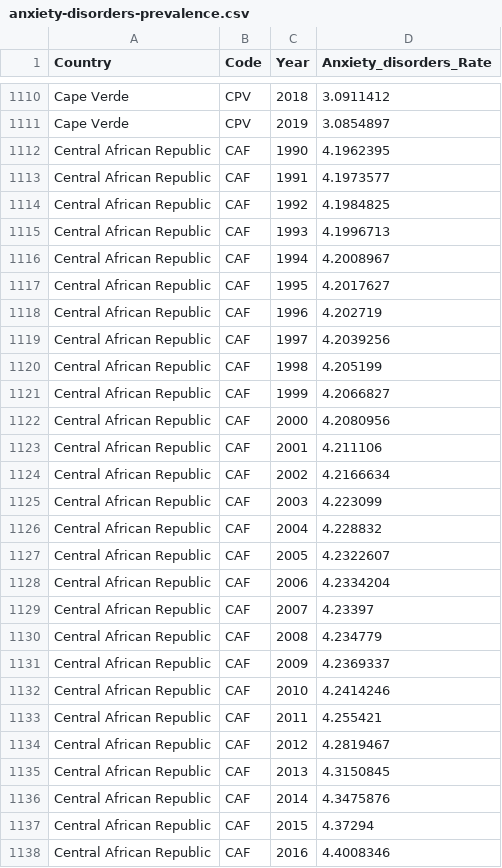
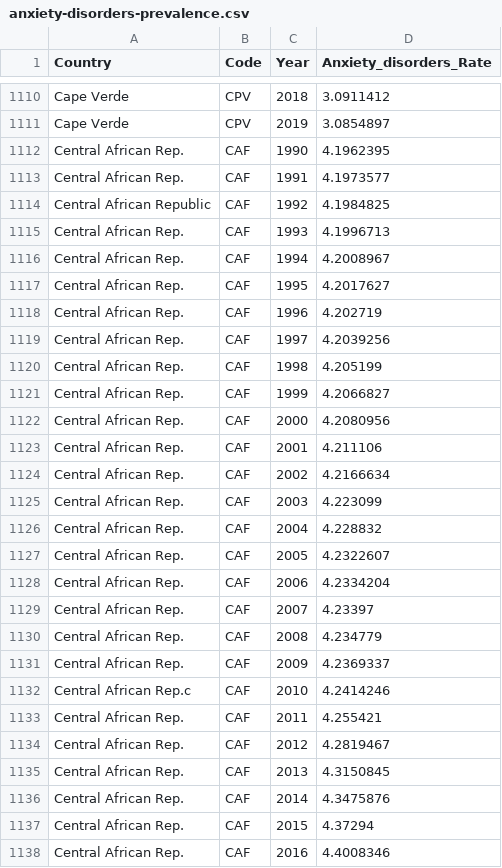
Before and after one commit to zhenwuyule2023/3179, a CSV file: anxiety-disorders-prevalence.csv, drawn as a sheet; only a part is shown, gaps mark what is left out; the diff covers the shown part only.

Commit message:
Update anxiety-disorders-prevalence.csv

```diff
--- a/anxiety-disorders-prevalence.csv
+++ b/anxiety-disorders-prevalence.csv
@@ -1111,28 +1111,28 @@ Cape Verde,CPV,2018,3.0911412
 Cape Verde,CPV,2019,3.0854897
-Central African Republic,CAF,1990,4.1962395
-Central African Republic,CAF,1991,4.1973577
+Central African Rep.,CAF,1990,4.1962395
+Central African Rep.,CAF,1991,4.1973577
 Central African Republic,CAF,1992,4.1984825
-Central African Republic,CAF,1993,4.1996713
-Central African Republic,CAF,1994,4.2008967
-Central African Republic,CAF,1995,4.2017627
-Central African Republic,CAF,1996,4.202719
-Central African Republic,CAF,1997,4.2039256
-Central African Republic,CAF,1998,4.205199
-Central African Republic,CAF,1999,4.2066827
-Central African Republic,CAF,2000,4.2080956
-Central African Republic,CAF,2001,4.211106
-Central African Republic,CAF,2002,4.2166634
-Central African Republic,CAF,2003,4.223099
-Central African Republic,CAF,2004,4.228832
-Central African Republic,CAF,2005,4.2322607
-Central African Republic,CAF,2006,4.2334204
-Central African Republic,CAF,2007,4.23397
-Central African Republic,CAF,2008,4.234779
-Central African Republic,CAF,2009,4.2369337
-Central African Republic,CAF,2010,4.2414246
-Central African Republic,CAF,2011,4.255421
-Central African Republic,CAF,2012,4.2819467
-Central African Republic,CAF,2013,4.3150845
-Central African Republic,CAF,2014,4.3475876
-Central African Republic,CAF,2015,4.37294
-Central African Republic,CAF,2016,4.4008346
+Central African Rep.,CAF,1993,4.1996713
+Central African Rep.,CAF,1994,4.2008967
+Central African Rep.,CAF,1995,4.2017627
+Central African Rep.,CAF,1996,4.202719
+Central African Rep.,CAF,1997,4.2039256
+Central African Rep.,CAF,1998,4.205199
+Central African Rep.,CAF,1999,4.2066827
+Central African Rep.,CAF,2000,4.2080956
+Central African Rep.,CAF,2001,4.211106
+Central African Rep.,CAF,2002,4.2166634
+Central African Rep.,CAF,2003,4.223099
+Central African Rep.,CAF,2004,4.228832
+Central African Rep.,CAF,2005,4.2322607
+Central African Rep.,CAF,2006,4.2334204
+Central African Rep.,CAF,2007,4.23397
+Central African Rep.,CAF,2008,4.234779
+Central African Rep.,CAF,2009,4.2369337
+Central African Rep.c,CAF,2010,4.2414246
+Central African Rep.,CAF,2011,4.255421
+Central African Rep.,CAF,2012,4.2819467
+Central African Rep.,CAF,2013,4.3150845
+Central African Rep.,CAF,2014,4.3475876
+Central African Rep.,CAF,2015,4.37294
+Central African Rep.,CAF,2016,4.4008346
```
Also changed, not shown: 3 edited cells elsewhere in this file.
